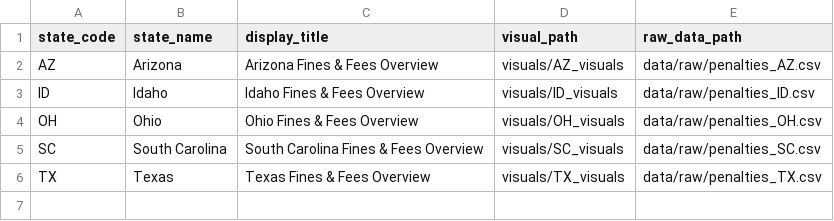
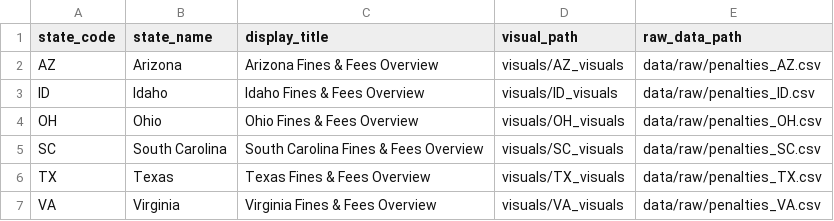
Before and after one commit to anthonyportillo2042/test, a CSV file: data/state_metadata.csv, drawn as a sheet; the diff names each change by its address in the sheet, - before the commit and + after, or states it on an @@ line.

Commit message:
update

```diff
--- a/data/state_metadata.csv
+++ b/data/state_metadata.csv
+row 7: VA | Virginia | Virginia Fines & Fees Overview | visuals/VA_visuals | data/raw/penalties_VA.csv
```
